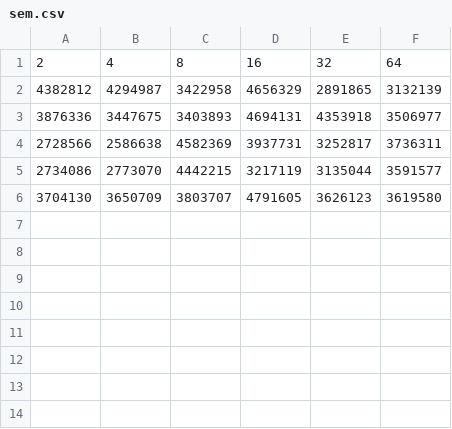
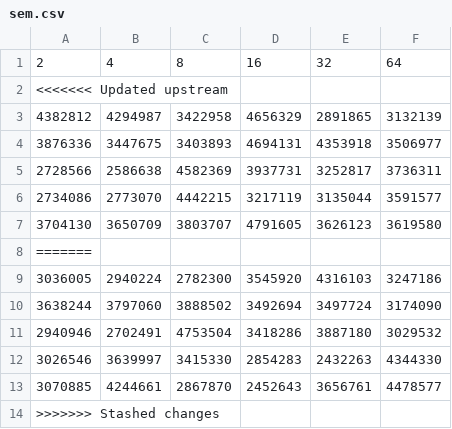
Before and after one commit to Tfloow/LINFO1252, a CSV file: Inginious/P1/perf/data/sem.csv, drawn as a sheet.

```diff
--- a/Inginious/P1/perf/data/sem.csv
+++ b/Inginious/P1/perf/data/sem.csv
@@ -1,2 +1,3 @@
 2, 4, 8, 16, 32, 64
+<<<<<<< Updated upstream
 4382812,4294987,3422958,4656329,2891865,3132139
@@ -6 +7,8 @@
 3704130,3650709,3803707,4791605,3626123,3619580
+=======
+3036005,2940224,2782300,3545920,4316103,3247186
+3638244,3797060,3888502,3492694,3497724,3174090
+2940946,2702491,4753504,3418286,3887180,3029532
+3026546,3639997,3415330,2854283,2432263,4344330
+3070885,4244661,2867870,2452643,3656761,4478577
+>>>>>>> Stashed changes
```
Also changed, not shown: Inginious/P1/perf/data/test-and-set.csv, Inginious/P1/perf/data/test-test-and-set.csv, 4 other files.
